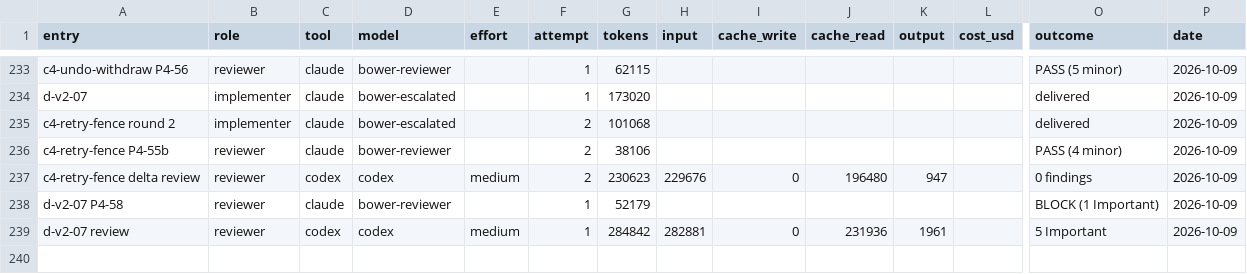
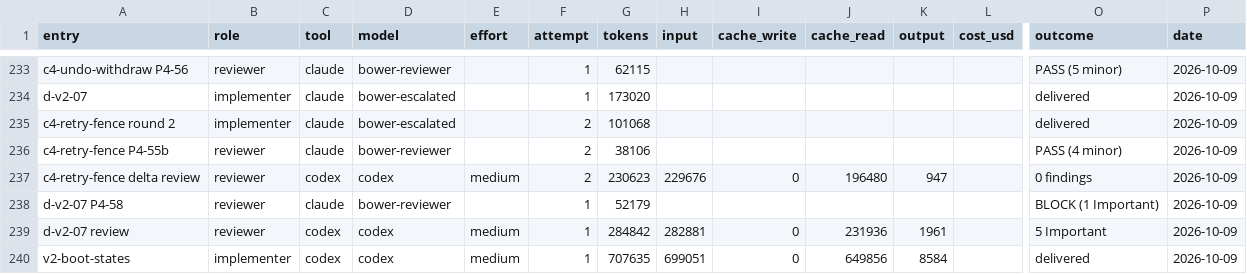
Before and after one commit to deluispablo/bower, a CSV file: harness/tokens.csv, drawn as a sheet; only a part is shown, gaps mark what is left out; rows hold the shown columns only; the diff names each change by its address in the sheet, - before the commit and + after, or states it on an @@ line.

```diff
--- a/harness/tokens.csv
+++ b/harness/tokens.csv
+row 240: v2-boot-states | implementer | codex | codex | medium | 1 | 707635 | 699051 | 0 | 649856 | 8584 |  | delivered | 2026-10-09
```
